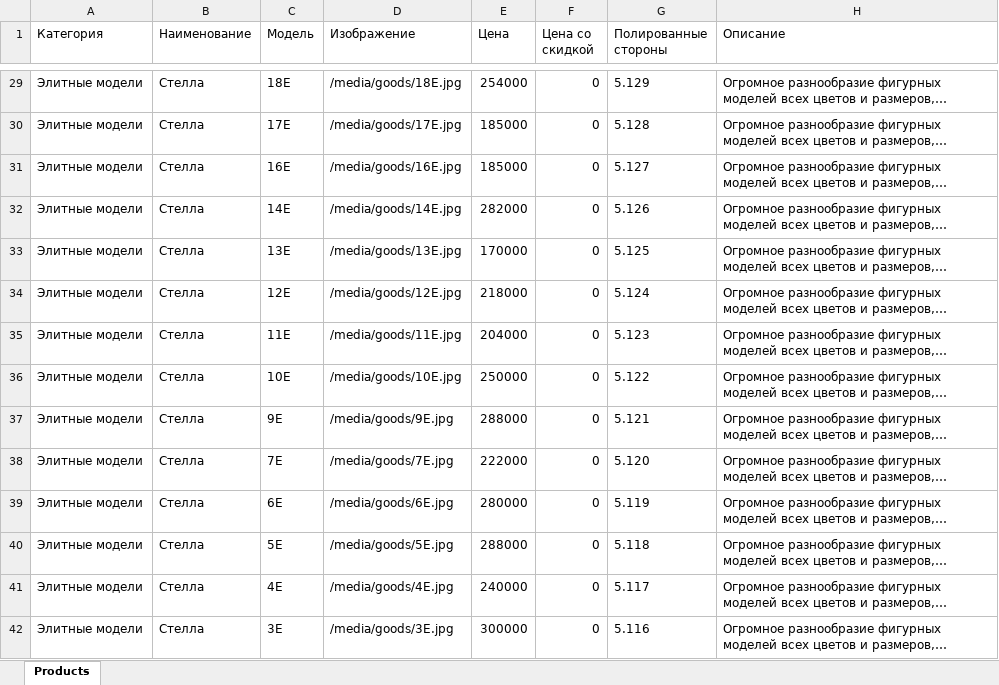
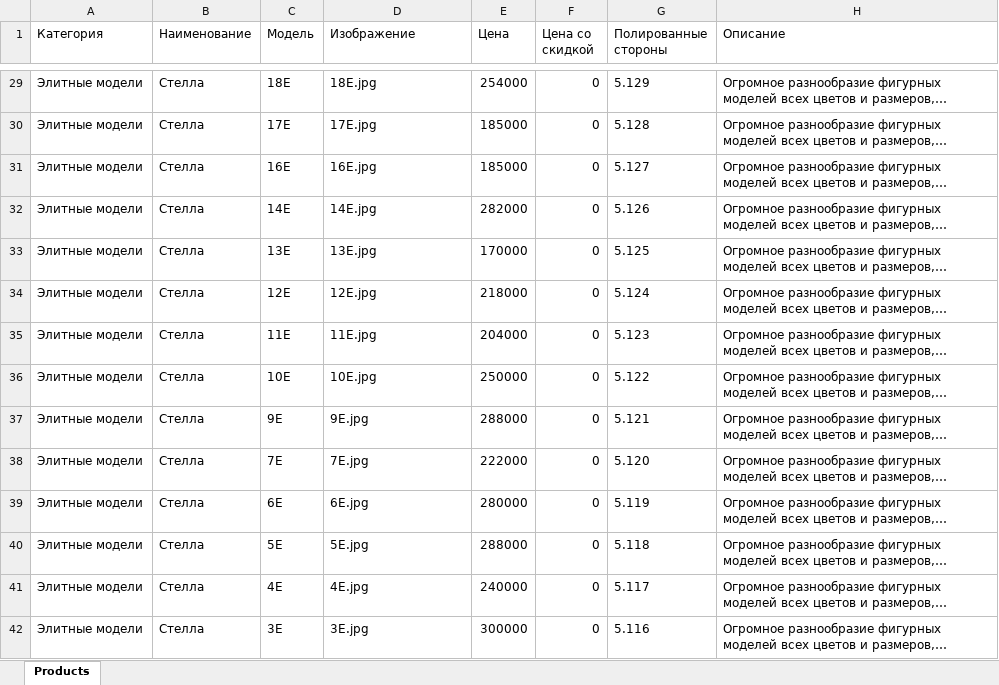
Before and after one commit to avroratomsk/MonumentDjango, an Excel workbook: main/upload/upload.xlsx, sheet Products, drawn as a sheet; only a part is shown, gaps mark what is left out; long unchanged cells end in …; values as stored, in another font and other column widths than the file's, no borders; charts and pictures not drawn; the diff covers the shown part only; the diff names each change by its address in the sheet, - before the commit and + after, or states it on an @@ line.

```diff
--- a/main/upload/upload.xlsx (sheet Products)
+++ b/main/upload/upload.xlsx (sheet Products)
-D29 (Изображение): /media/goods/18E.jpg
+D29 (Изображение): 18E.jpg
-D30 (Изображение): /media/goods/17E.jpg
+D30 (Изображение): 17E.jpg
-D31 (Изображение): /media/goods/16E.jpg
+D31 (Изображение): 16E.jpg
-D32 (Изображение): /media/goods/14E.jpg
+D32 (Изображение): 14E.jpg
-D33 (Изображение): /media/goods/13E.jpg
+D33 (Изображение): 13E.jpg
-D34 (Изображение): /media/goods/12E.jpg
+D34 (Изображение): 12E.jpg
-D35 (Изображение): /media/goods/11E.jpg
+D35 (Изображение): 11E.jpg
-D36 (Изображение): /media/goods/10E.jpg
+D36 (Изображение): 10E.jpg
-D37 (Изображение): /media/goods/9E.jpg
+D37 (Изображение): 9E.jpg
-D38 (Изображение): /media/goods/7E.jpg
+D38 (Изображение): 7E.jpg
-D39 (Изображение): /media/goods/6E.jpg
+D39 (Изображение): 6E.jpg
-D40 (Изображение): /media/goods/5E.jpg
+D40 (Изображение): 5E.jpg
-D41 (Изображение): /media/goods/4E.jpg
+D41 (Изображение): 4E.jpg
-D42 (Изображение): /media/goods/3E.jpg
+D42 (Изображение): 3E.jpg
```
Also changed, not shown: 198 edited cells elsewhere in this sheet, 11 other files.
